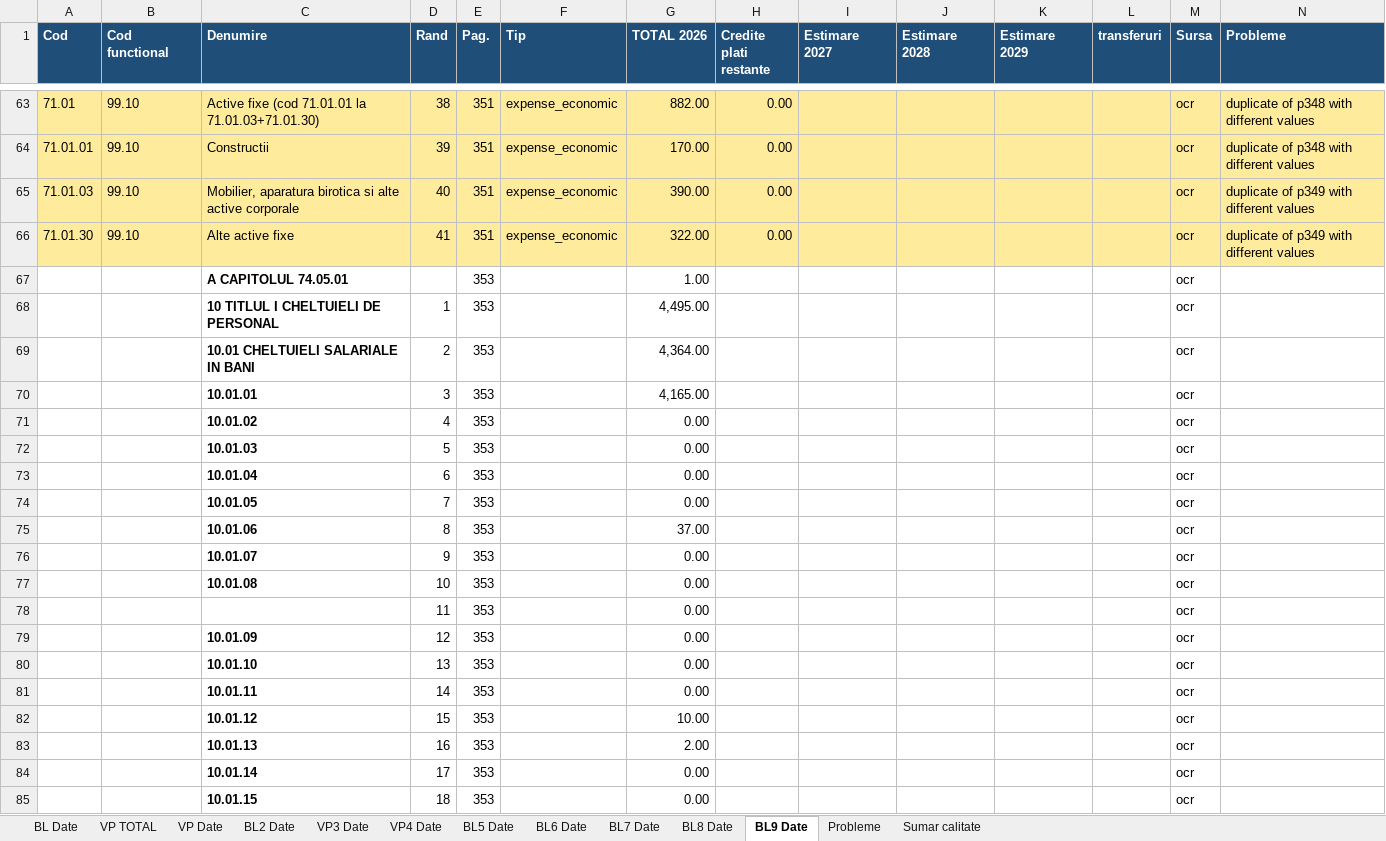
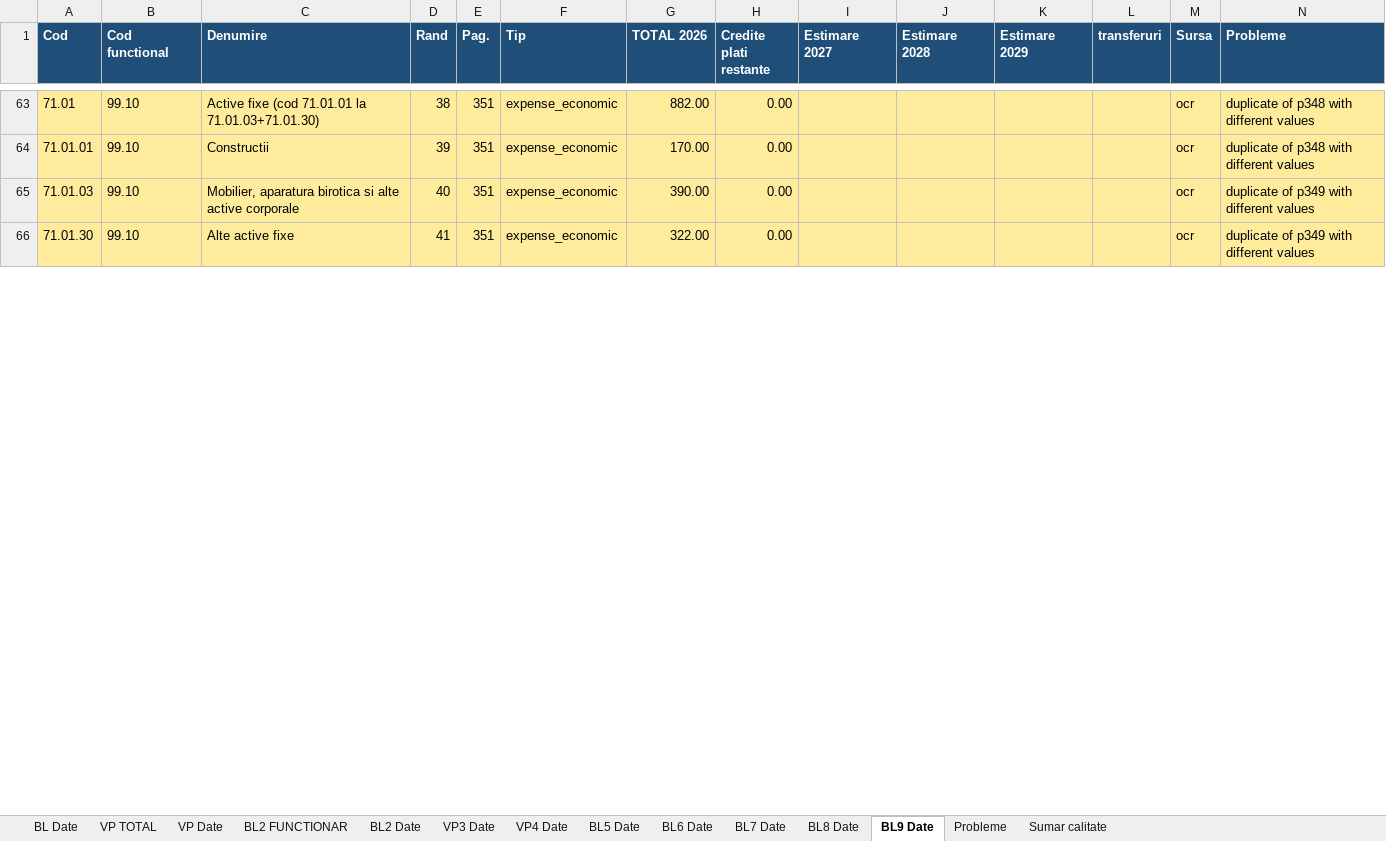
Before and after one commit to danadrianparaschiv/bugete-locale-romania, an Excel workbook: data/2026/34-sibiu/143450-sibiu/budget_file.xlsx, sheet BL9 Date, drawn as a sheet; only a part is shown, gaps mark what is left out; values as stored, in another font and other column widths than the file's, no borders; removed rows and columns are numbered as before the commit, all else as after; the diff covers the shown part only; the diff names each change by its address in the sheet, - before the commit and + after, or states it on an @@ line.

```diff
--- a/data/2026/34-sibiu/143450-sibiu/budget_file.xlsx (sheet BL9 Date)
+++ b/data/2026/34-sibiu/143450-sibiu/budget_file.xlsx (sheet BL9 Date)
+sheet tab: BL2 FUNCTIONAR
-row 67:  |  | A CAPITOLUL 74.05.01 |  | 353 |  | 1.00 |  |  |  |  |  | ocr
-row 68:  |  | 10 TITLUL I CHELTUIELI DE PERSONAL | 1 | 353 |  | 4,495.00 |  |  |  |  |  | ocr
-row 69:  |  | 10.01 CHELTUIELI SALARIALE IN BANI | 2 | 353 |  | 4,364.00 |  |  |  |  |  | ocr
-row 70:  |  | 10.01.01 | 3 | 353 |  | 4,165.00 |  |  |  |  |  | ocr
-row 71:  |  | 10.01.02 | 4 | 353 |  | 0.00 |  |  |  |  |  | ocr
-row 72:  |  | 10.01.03 | 5 | 353 |  | 0.00 |  |  |  |  |  | ocr
-row 73:  |  | 10.01.04 | 6 | 353 |  | 0.00 |  |  |  |  |  | ocr
-row 74:  |  | 10.01.05 | 7 | 353 |  | 0.00 |  |  |  |  |  | ocr
-row 75:  |  | 10.01.06 | 8 | 353 |  | 37.00 |  |  |  |  |  | ocr
-row 76:  |  | 10.01.07 | 9 | 353 |  | 0.00 |  |  |  |  |  | ocr
-row 77:  |  | 10.01.08 | 10 | 353 |  | 0.00 |  |  |  |  |  | ocr
-row 78:  |  |  | 11 | 353 |  | 0.00 |  |  |  |  |  | ocr
-row 79:  |  | 10.01.09 | 12 | 353 |  | 0.00 |  |  |  |  |  | ocr
-row 80:  |  | 10.01.10 | 13 | 353 |  | 0.00 |  |  |  |  |  | ocr
-row 81:  |  | 10.01.11 | 14 | 353 |  | 0.00 |  |  |  |  |  | ocr
-row 82:  |  | 10.01.12 | 15 | 353 |  | 10.00 |  |  |  |  |  | ocr
-row 83:  |  | 10.01.13 | 16 | 353 |  | 2.00 |  |  |  |  |  | ocr
-row 84:  |  | 10.01.14 | 17 | 353 |  | 0.00 |  |  |  |  |  | ocr
-row 85:  |  | 10.01.15 | 18 | 353 |  | 0.00 |  |  |  |  |  | ocr
```
Also changed, not shown: 38 added rows, 18 removed rows, 15 edited cells and cell formats elsewhere in this sheet, sheet Probleme, sheet VP3 Date, sheet VP Date, sheet BL2 Date, sheet BL Date, sheet VP4 Date, 5 more sheets, data/2026/17-dolj/69900-craiova/budget_file.xlsx, data/2026/37-timis/155243-timisoara/budget_file.xlsx, 6 other files.
